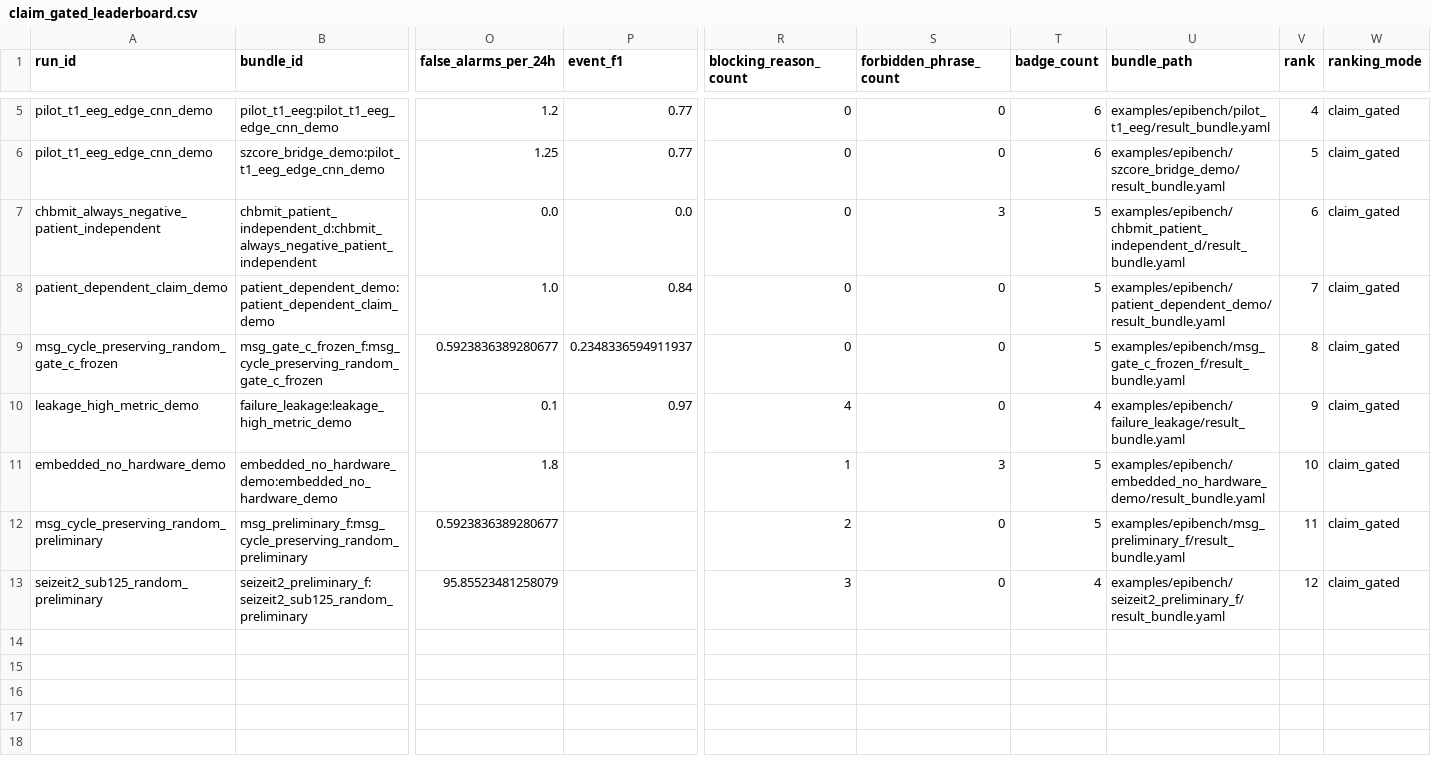
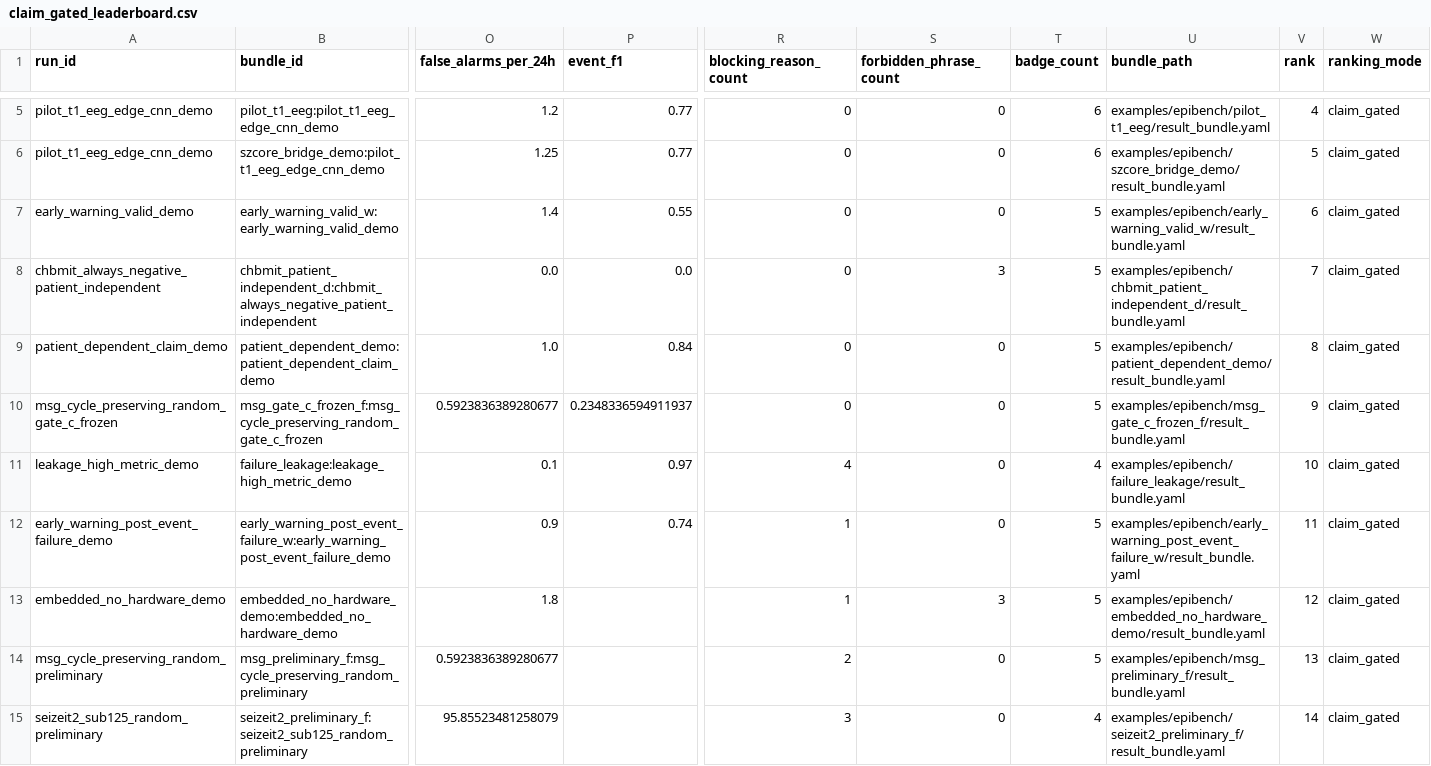
Before and after one commit to akiroussama/iot-edge-ai-seizure-detection, a CSV file: reports/epibench_evidence_panels/claim_gated_leaderboard.csv, drawn as a sheet; only a part is shown, gaps mark what is left out; addresses are those after the commit; rows hold the shown columns only; the diff names each change by its address in the sheet, - before the commit and + after, or states it on an @@ line.

```diff
--- a/reports/epibench_evidence_panels/claim_gated_leaderboard.csv
+++ b/reports/epibench_evidence_panels/claim_gated_leaderboard.csv
+row 7: early_warning_valid_demo | early_warning_valid_w:early_warning_valid_demo | 1.4 | 0.55 | 0 | 0 | 5 | examples/epibench/early_warning_valid_w/result_bundle.yaml | 6 | claim_gated
-V8 (rank): 6
+V8 (rank): 7
-V9 (rank): 7
+V9 (rank): 8
-V10 (rank): 8
+V10 (rank): 9
-V11 (rank): 9
+V11 (rank): 10
+row 12: early_warning_post_event_failure_demo | early_warning_post_event_failure_w:early_warning_post_event_failure_demo | 0.9 | 0.74 | 1 | 0 | 5 | examples/epibench/early_warning_post_event_failure_w/result_bundle.yaml | 11 | claim_gated
-V13 (rank): 10
+V13 (rank): 12
-V14 (rank): 11
+V14 (rank): 13
-V15 (rank): 12
+V15 (rank): 14
```
Also changed, not shown: reports/epibench_evidence_panels/bundle_summary.csv, reports/epibench_evidence_panels/claim_gate_waterfall.csv, 24 other files.
